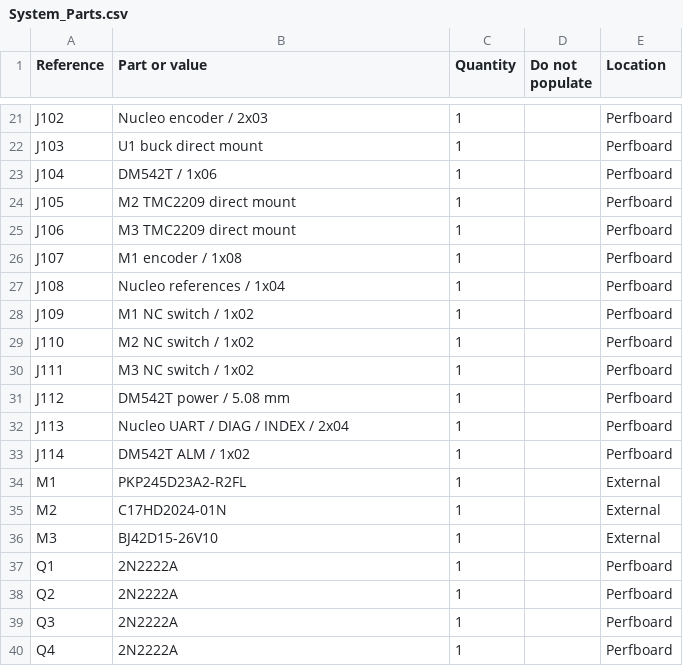
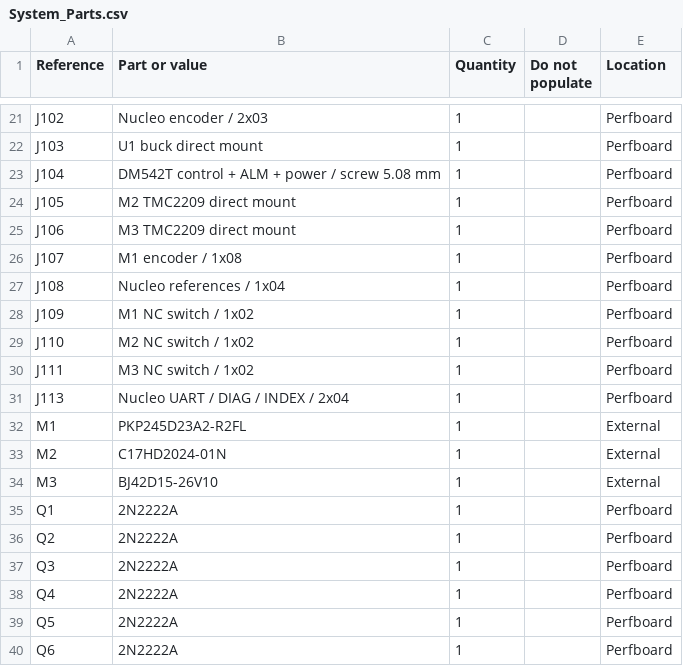
Before and after one commit to daleondev/ProtoMate_Control, a CSV file: hardware/assembly/System_Parts.csv, drawn as a sheet; only a part is shown, gaps mark what is left out; the shorter side is filled out with more unchanged rows.

```diff
--- a/hardware/assembly/System_Parts.csv
+++ b/hardware/assembly/System_Parts.csv
@@ -22,3 +22,3 @@ J102,Nucleo encoder / 2x03,1,,Perfboard
 J103,U1 buck direct mount,1,,Perfboard
-J104,DM542T / 1x06,1,,Perfboard
+J104,DM542T control + ALM + power / screw 5.08 mm,1,,Perfboard
 J105,M2 TMC2209 direct mount,1,,Perfboard
@@ -30,5 +30,3 @@ J110,M2 NC switch / 1x02,1,,Perfboard
 J111,M3 NC switch / 1x02,1,,Perfboard
-J112,DM542T power / 5.08 mm,1,,Perfboard
 J113,Nucleo UART / DIAG / INDEX / 2x04,1,,Perfboard
-J114,DM542T ALM / 1x02,1,,Perfboard
 M1,PKP245D23A2-R2FL,1,,External
```
Also changed, not shown: hardware/assembly/Harness.csv, hardware/assembly/Holes.csv, 17 other files.
